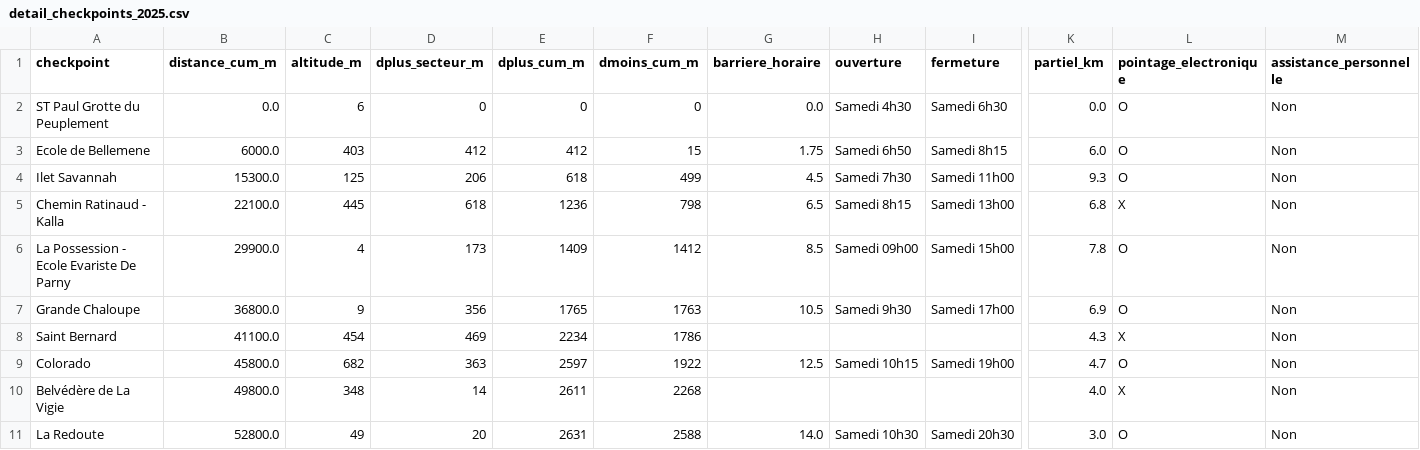
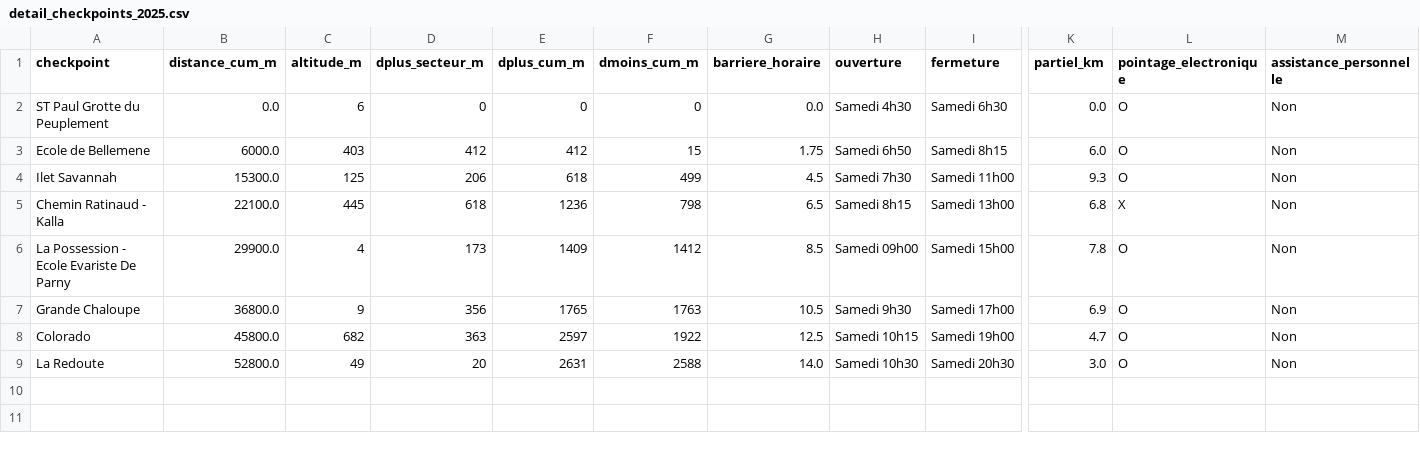
Before and after one commit to MagicTrailRun/TrailPacer2025, a CSV file: data/TrailPacer/grandraid-reunion-oxybol/MTR/checkpoints/detail_checkpoints_2025.csv, drawn as a sheet; only a part is shown, gaps mark what is left out; rows hold the shown columns only; the diff names each change by its address in the sheet, - before the commit and + after, or states it on an @@ line.

```diff
--- a/data/TrailPacer/grandraid-reunion-oxybol/MTR/checkpoints/detail_checkpoints_2025.csv
+++ b/data/TrailPacer/grandraid-reunion-oxybol/MTR/checkpoints/detail_checkpoints_2025.csv
-row 8: Saint Bernard | 41100.0 | 454 | 469 | 2234 | 1786 |  |  |  | 4.3 | X | Non
-row 10: Belvédère de La Vigie | 49800.0 | 348 | 14 | 2611 | 2268 |  |  |  | 4.0 | X | Non
```
Also changed, not shown: data/TrailPacer/grandraid-reunion-oxybol/GRR/checkpoints/detail_checkpoints_2025.csv, data/TrailPacer/grandraid-reunion-oxybol/MAS/checkpoints/detail_checkpoints_2025.csv, 18 other files.
